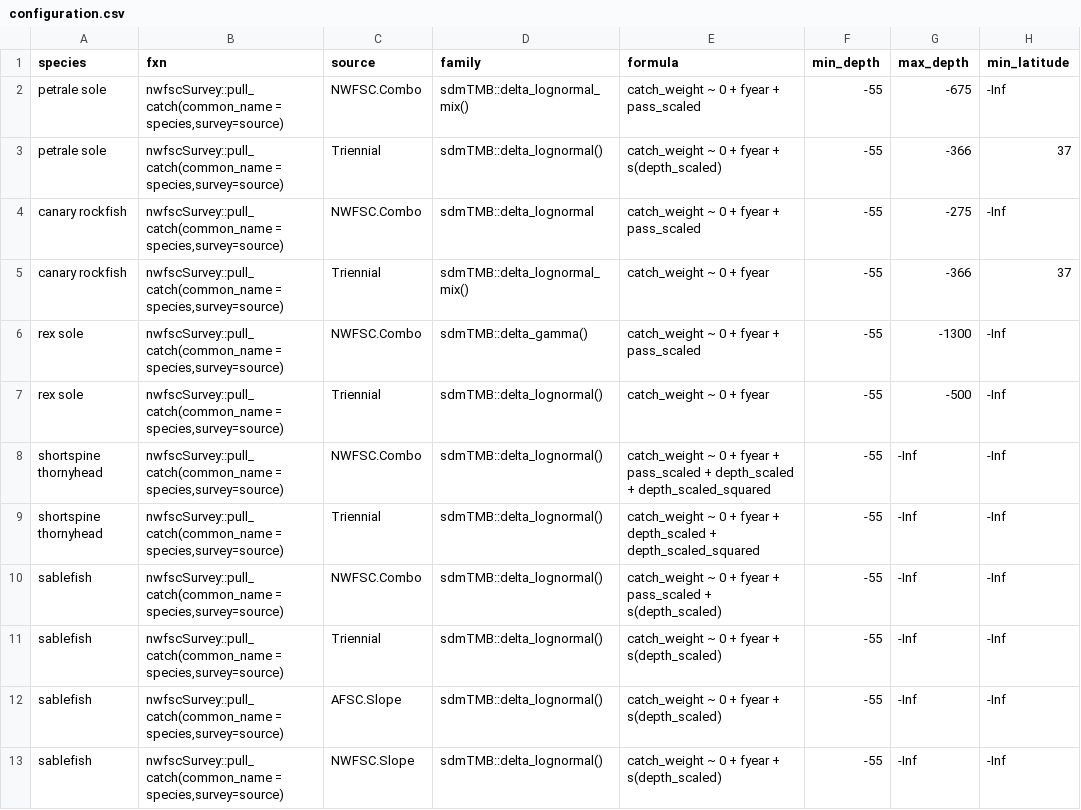
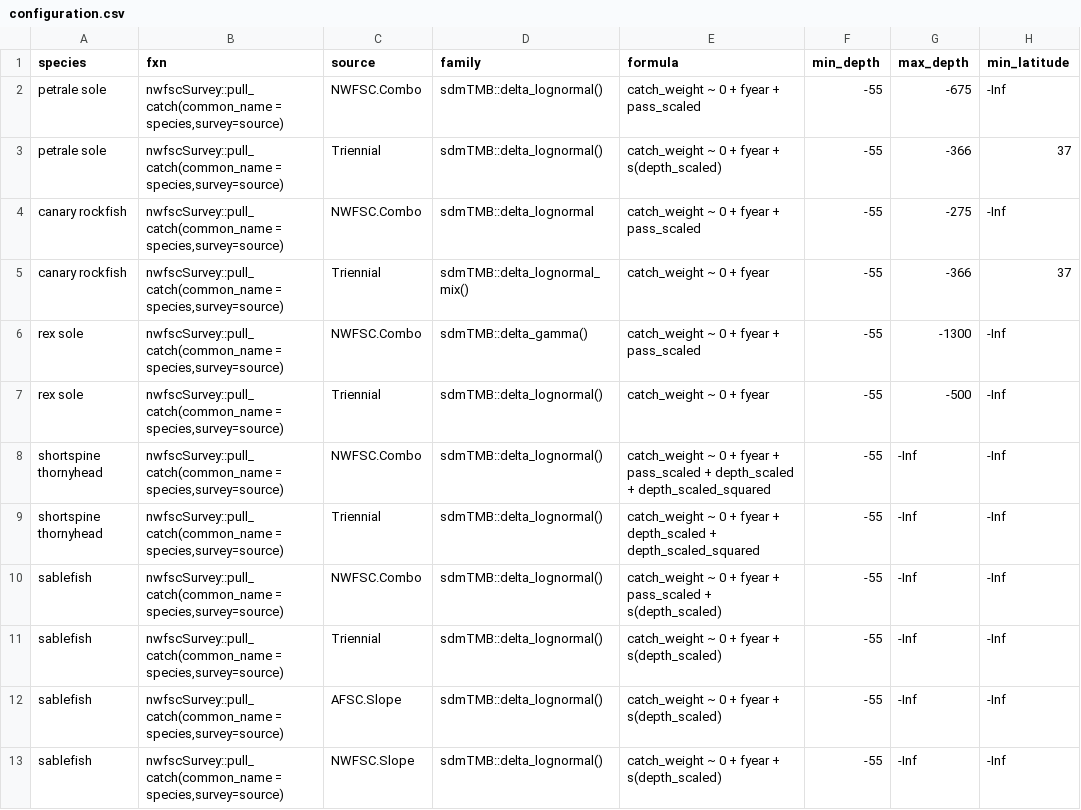
Before and after one commit to pfmc-assessments/indexwc, a CSV file: data-raw/configuration.csv, drawn as a sheet; only a part is shown; the diff names each change by its address in the sheet, - before the commit and + after, or states it on an @@ line.

Commit message:
Update configuration.csv for petrale to delta_lognormal

```diff
--- a/data-raw/configuration.csv
+++ b/data-raw/configuration.csv
-D2 (family): sdmTMB::delta_lognormal_mix()
+D2 (family): sdmTMB::delta_lognormal()
```
